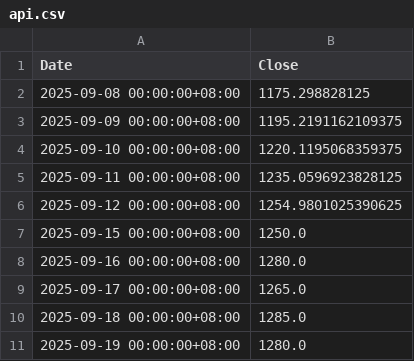
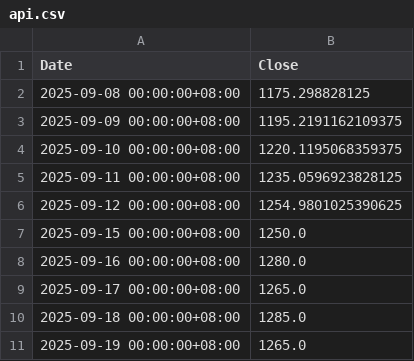
Before and after one commit to tigerkuo/CS381-python, a CSV file: api.csv, drawn as a sheet.

```diff
--- a/api.csv
+++ b/api.csv
@@ -10,2 +10,2 @@
 2025-09-18 00:00:00+08:00,1285.0
-2025-09-19 00:00:00+08:00,1280.0
+2025-09-19 00:00:00+08:00,1265.0
```
